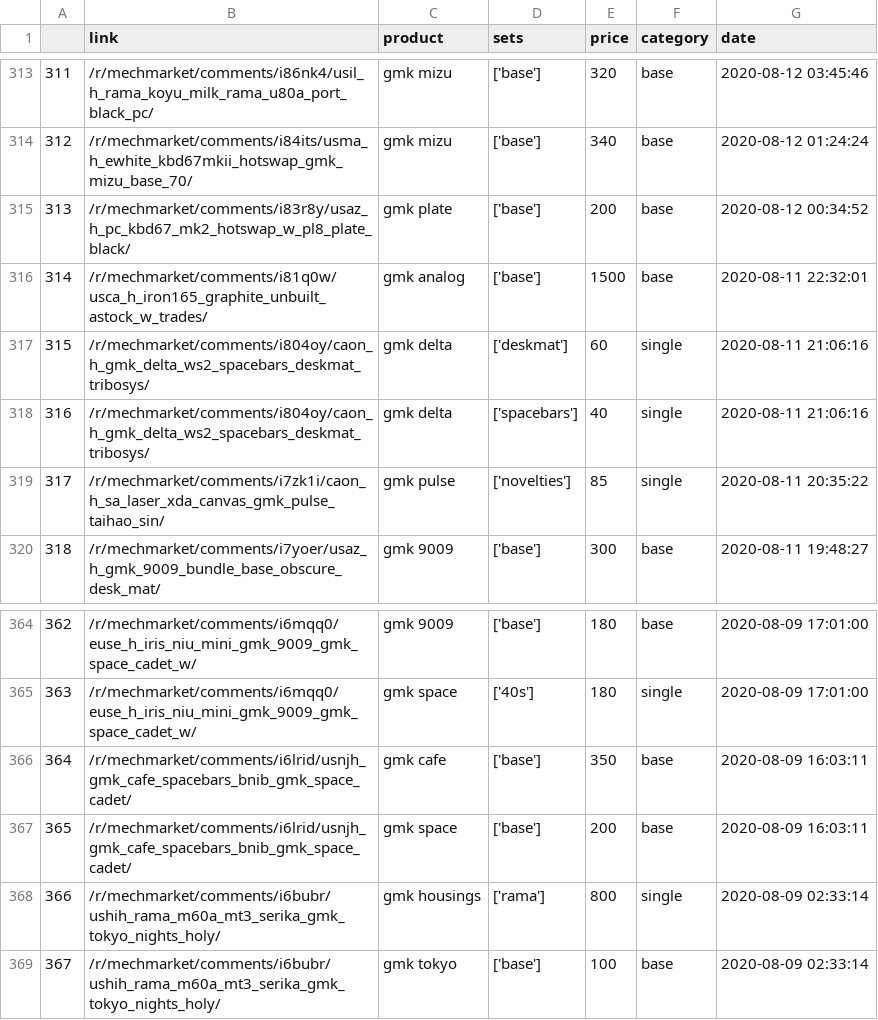
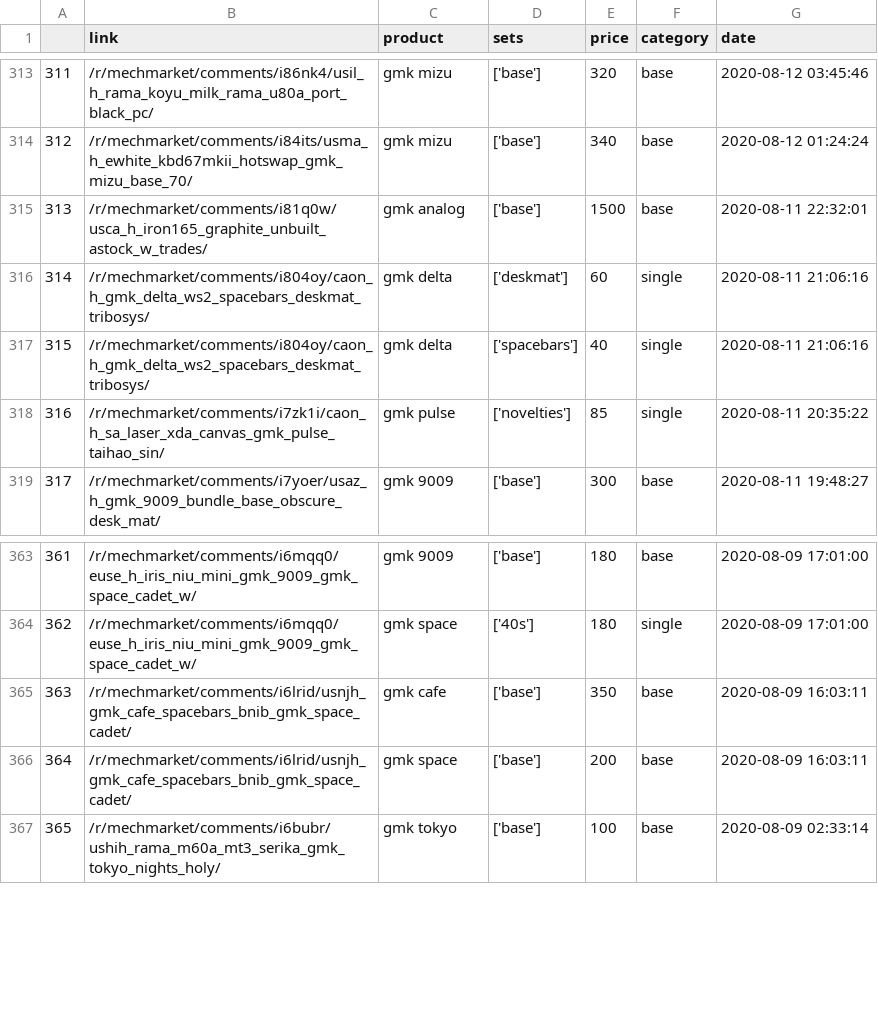
Before and after one commit to 13Ducks/GMKPriceTracker, a CSV file: sales/sales_august2020.csv, drawn as a sheet; only a part is shown, gaps mark what is left out; removed rows and columns are numbered as before the commit, all else as after; the diff names each change by its address in the sheet, - before the commit and + after, or states it on an @@ line.

```diff
--- a/sales/sales_august2020.csv
+++ b/sales/sales_august2020.csv
-row 315: 313 | /r/mechmarket/comments/i83r8y/usaz_h_pc_kbd67_mk2_hotswap_w_pl8_plate_black/ | gmk plate | ['base'] | 200 | base | 2020-08-12 00:34:52
@@ column A renumbered from row 315 down @@
-row 368: 366 | /r/mechmarket/comments/i6bubr/ushih_rama_m60a_mt3_serika_gmk_tokyo_nights_holy/ | gmk housings | ['rama'] | 800 | single | 2020-08-09 02:33:14
```
Also changed, not shown: sales/sales_january2020.csv, sales/sales_january2021.csv, 9 other files.
